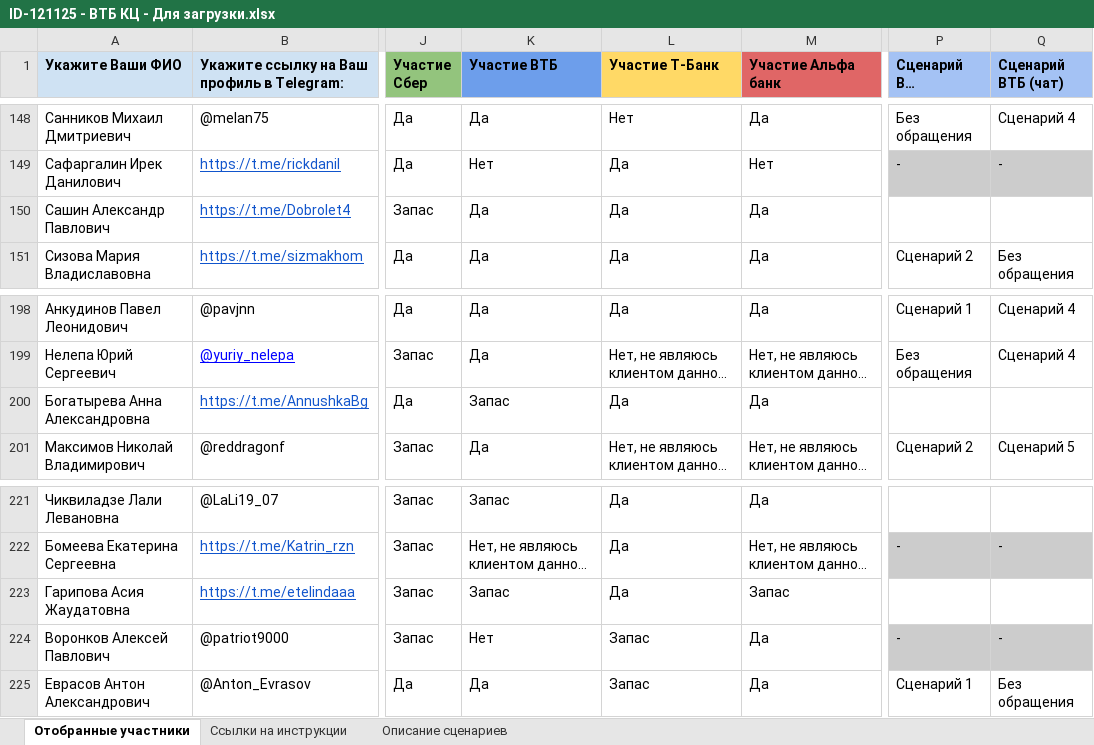
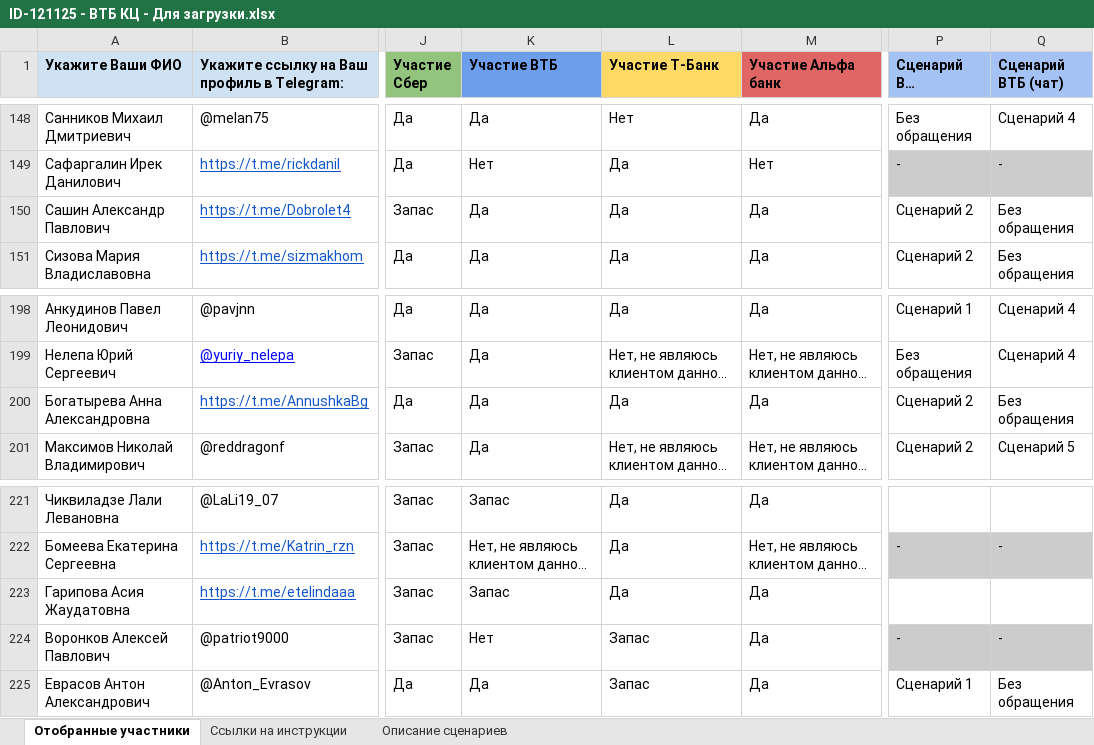
Before and after one commit to crowdtesting-ru/121125-, an Excel workbook: ID-121125 - ВТБ КЦ - Для загрузки.xlsx, sheet Отобранные участники, drawn as a sheet; only a part is shown, gaps mark what is left out; long unchanged cells end in …; values as stored, in another font and other column widths than the file's, no borders; charts and pictures and conditional formats not drawn; the diff covers the shown part only; the diff names each change by its address in the sheet, - before the commit and + after, or states it on an @@ line.

```diff
--- a/ID-121125 - ВТБ КЦ - Для загрузки.xlsx (sheet Отобранные участники)
+++ b/ID-121125 - ВТБ КЦ - Для загрузки.xlsx (sheet Отобранные участники)
-P150 (Сценарий ВТБ (звонок)): (empty)
+P150 (Сценарий ВТБ (звонок)): Сценарий 2
-Q150 (Сценарий ВТБ (чат)): (empty)
+Q150 (Сценарий ВТБ (чат)): Без обращения
-K200 (Участие ВТБ): Запас
+K200 (Участие ВТБ): Да
-P200 (Сценарий ВТБ (звонок)): (empty)
+P200 (Сценарий ВТБ (звонок)): Сценарий 2
-Q200 (Сценарий ВТБ (чат)): (empty)
+Q200 (Сценарий ВТБ (чат)): Без обращения
-M223 (Участие Альфа банк): Запас
+M223 (Участие Альфа банк): Да
```
Also changed, not shown: 14 added rows, 8 edited cells and cell formats elsewhere in this sheet, hidden cells.
